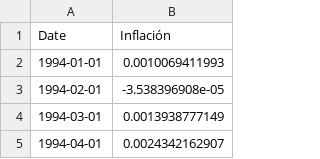
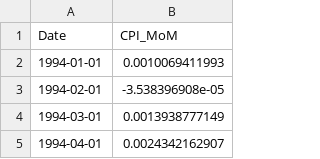
Before and after one commit to mau1878/Acciones-del-MERVAL-ajustadas-por-inflaci-n, a CSV file: argentine_inflation_data.csv, drawn as a sheet; only a part is shown.

Commit message:
Update argentine_inflation_data.csv

```diff
--- a/argentine_inflation_data.csv
+++ b/argentine_inflation_data.csv
@@ -1,2 +1,2 @@
-Date,Inflación
+Date,CPI_MoM
 1994-01-01,0.0010069411993
```
